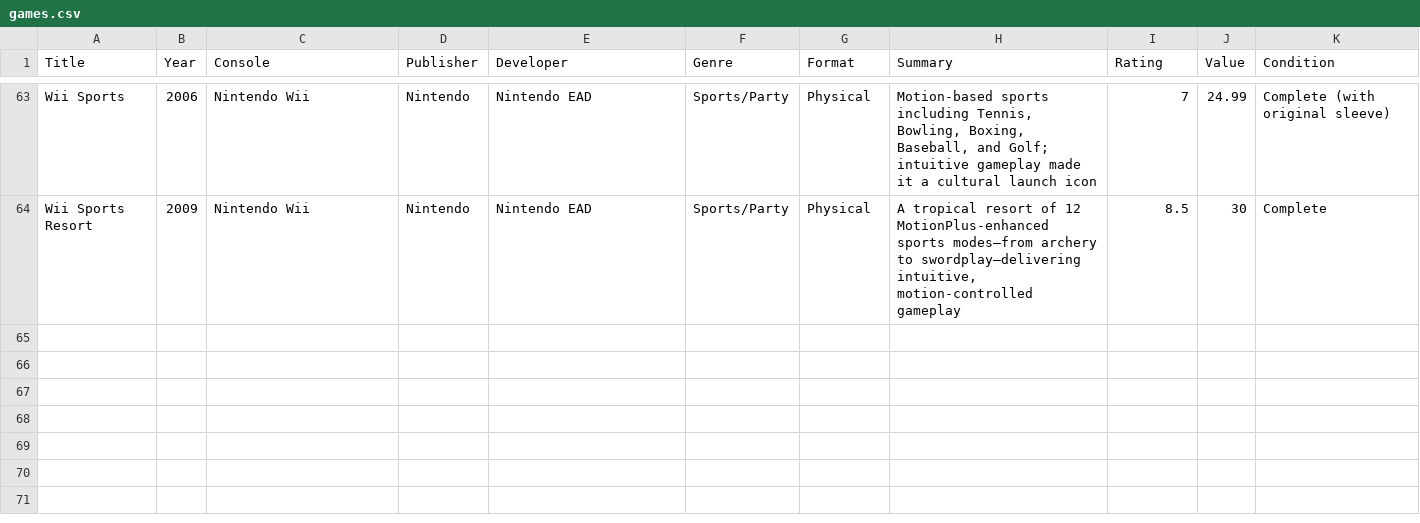
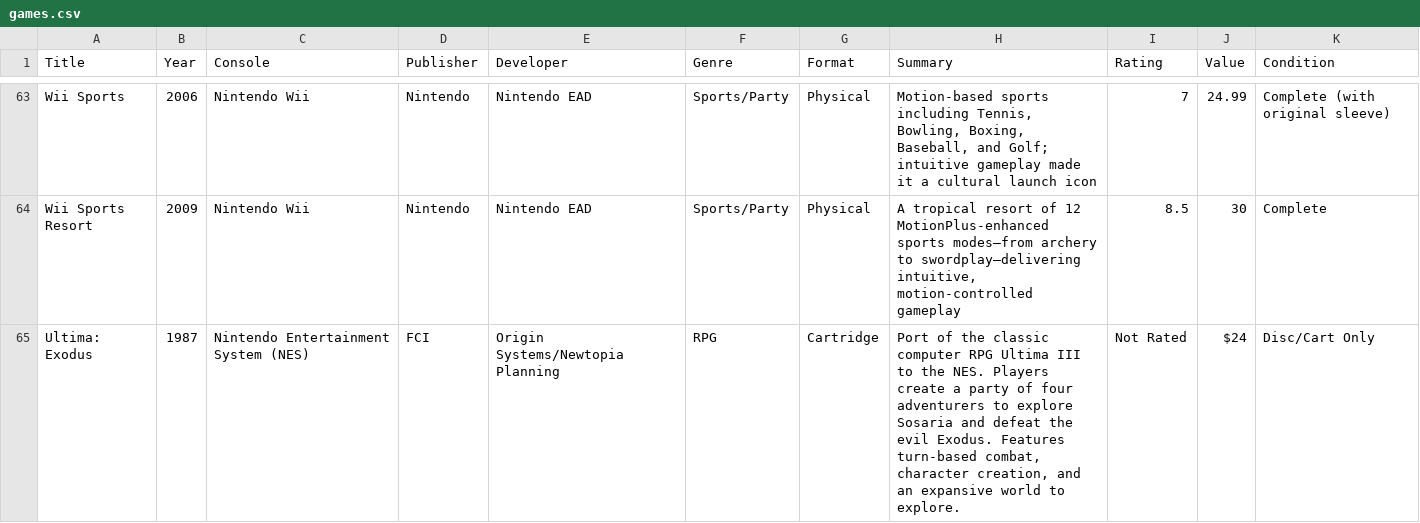
Before and after one commit to Darkstre/game-collection, a CSV file: games.csv, drawn as a sheet; only a part is shown, gaps mark what is left out.

Commit message:
Added game: Ultima: Exodus - 2025-08-23 14:21:01

```diff
--- a/games.csv
+++ b/games.csv
@@ -64 +64,2 @@ Wii Sports,2006,Nintendo Wii,Nintendo,Nintendo EAD,Sports/Party,Physical,"Motion
 Wii Sports Resort,2009,Nintendo Wii,Nintendo,Nintendo EAD,Sports/Party,Physical,"A tropical resort of 12 MotionPlus-enhanced sports modes—from archery to swordplay—delivering intuitive, motion-controlled gameplay",8.5,30,Complete
+"Ultima: Exodus","1987","Nintendo Entertainment System (NES)","FCI","Origin Systems/Newtopia Planning","RPG","Cartridge","Port of the classic computer RPG Ultima III to the NES. Players create a party of four adventurers to explore Sosaria and defeat the evil Exodus. Features turn-based combat, character creation, and an expansive world to explore.","Not Rated","$24","Disc/Cart Only"
```
